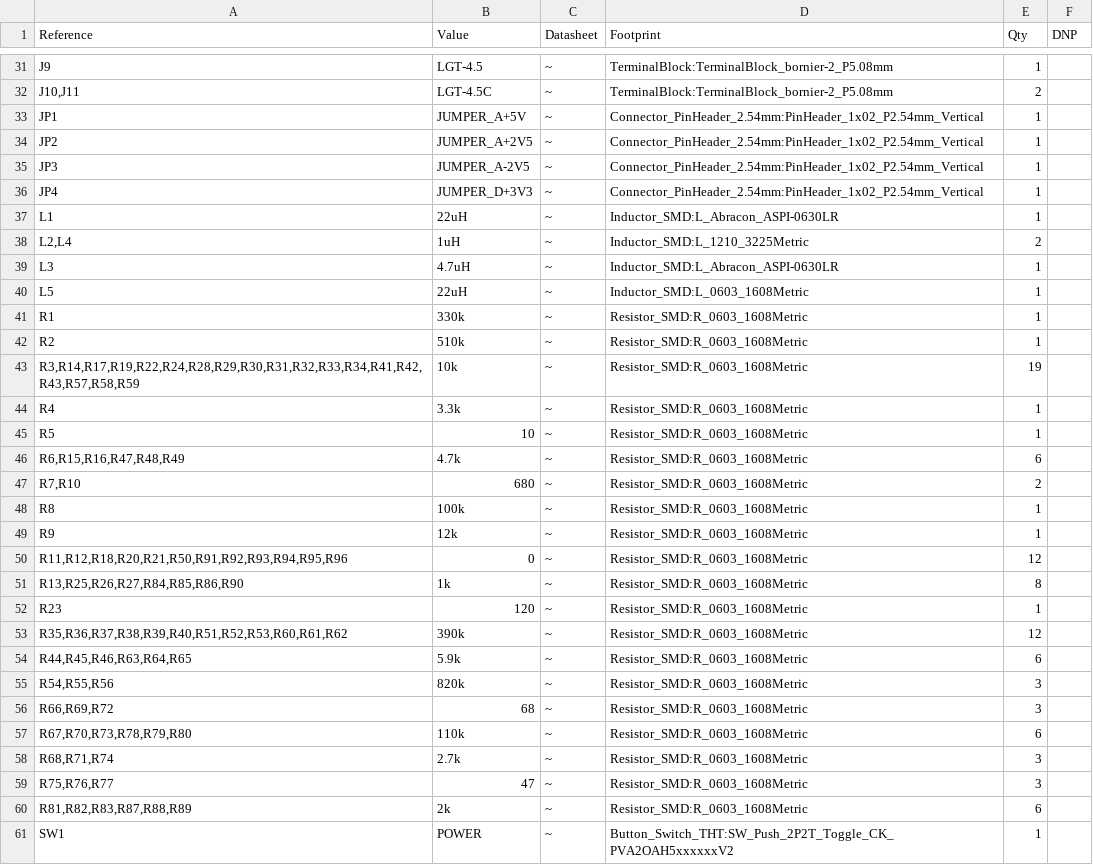
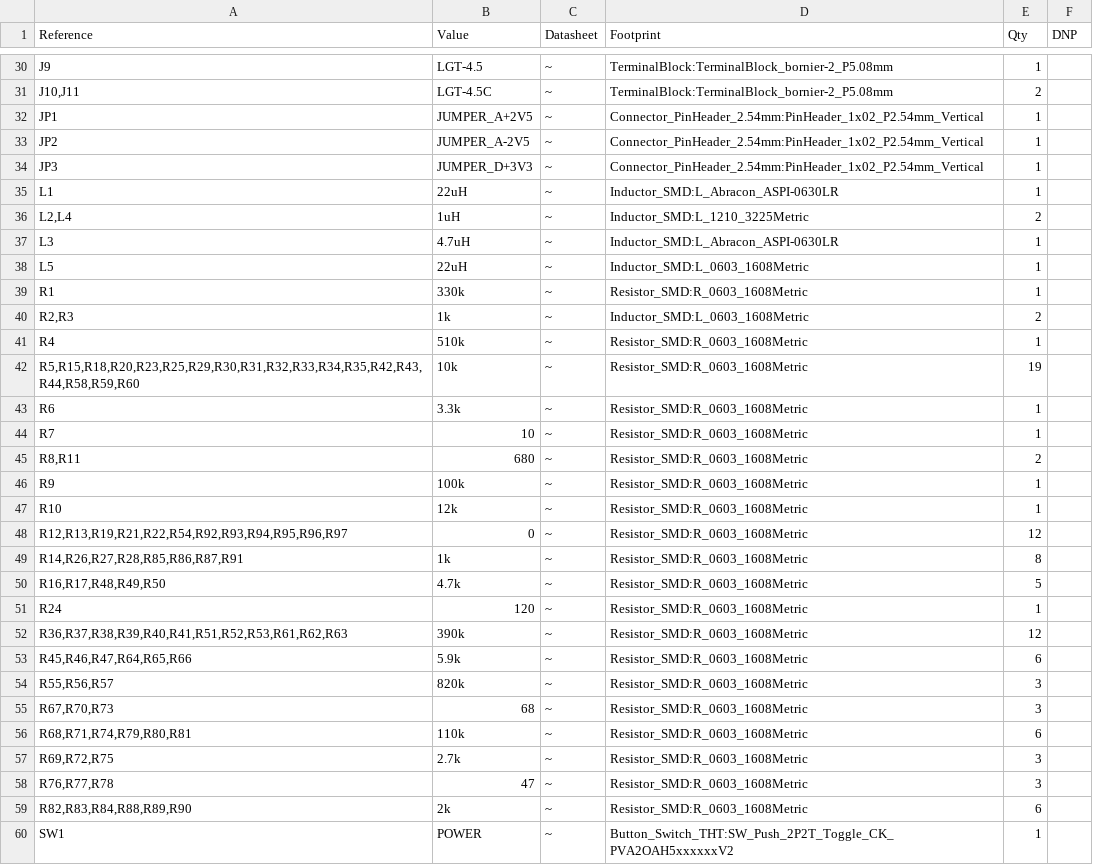
Before and after one commit to anyshake/explorer, a CSV file: hardware/Explorer.csv, drawn as a sheet; only a part is shown, gaps mark what is left out; the diff covers the shown part only.

```diff
--- a/hardware/Explorer.csv
+++ b/hardware/Explorer.csv
@@ -32,6 +31,5 @@
 "J10,J11","LGT-4.5C","~","TerminalBlock:TerminalBlock_bornier-2_P5.08mm","2",""
-"JP1","JUMPER_A+5V","~","Connector_PinHeader_2.54mm:PinHeader_1x02_P2.54mm_Vertical","1",""
-"JP2","JUMPER_A+2V5","~","Connector_PinHeader_2.54mm:PinHeader_1x02_P2.54mm_Vertical","1",""
-"JP3","JUMPER_A-2V5","~","Connector_PinHeader_2.54mm:PinHeader_1x02_P2.54mm_Vertical","1",""
-"JP4","JUMPER_D+3V3","~","Connector_PinHeader_2.54mm:PinHeader_1x02_P2.54mm_Vertical","1",""
+"JP1","JUMPER_A+2V5","~","Connector_PinHeader_2.54mm:PinHeader_1x02_P2.54mm_Vertical","1",""
+"JP2","JUMPER_A-2V5","~","Connector_PinHeader_2.54mm:PinHeader_1x02_P2.54mm_Vertical","1",""
+"JP3","JUMPER_D+3V3","~","Connector_PinHeader_2.54mm:PinHeader_1x02_P2.54mm_Vertical","1",""
 "L1","22uH","~","Inductor_SMD:L_Abracon_ASPI-0630LR","1",""
@@ -41,21 +39,22 @@
 "R1","330k","~","Resistor_SMD:R_0603_1608Metric","1",""
-"R2","510k","~","Resistor_SMD:R_0603_1608Metric","1",""
-"R3,R14,R17,R19,R22,R24,R28,R29,R30,R31,R32,R33,R34,R41,R42,R43,R57,R58,R59","10k","~","Resistor_SMD:R_0603_1608Metric","19",""
-"R4","3.3k","~","Resistor_SMD:R_0603_1608Metric","1",""
-"R5","10","~","Resistor_SMD:R_0603_1608Metric","1",""
-"R6,R15,R16,R47,R48,R49","4.7k","~","Resistor_SMD:R_0603_1608Metric","6",""
-"R7,R10","680","~","Resistor_SMD:R_0603_1608Metric","2",""
-"R8","100k","~","Resistor_SMD:R_0603_1608Metric","1",""
-"R9","12k","~","Resistor_SMD:R_0603_1608Metric","1",""
-"R11,R12,R18,R20,R21,R50,R91,R92,R93,R94,R95,R96","0","~","Resistor_SMD:R_0603_1608Metric","12",""
-"R13,R25,R26,R27,R84,R85,R86,R90","1k","~","Resistor_SMD:R_0603_1608Metric","8",""
-"R23","120","~","Resistor_SMD:R_0603_1608Metric","1",""
-"R35,R36,R37,R38,R39,R40,R51,R52,R53,R60,R61,R62","390k","~","Resistor_SMD:R_0603_1608Metric","12",""
-"R44,R45,R46,R63,R64,R65","5.9k","~","Resistor_SMD:R_0603_1608Metric","6",""
-"R54,R55,R56","820k","~","Resistor_SMD:R_0603_1608Metric","3",""
-"R66,R69,R72","68","~","Resistor_SMD:R_0603_1608Metric","3",""
-"R67,R70,R73,R78,R79,R80","110k","~","Resistor_SMD:R_0603_1608Metric","6",""
-"R68,R71,R74","2.7k","~","Resistor_SMD:R_0603_1608Metric","3",""
-"R75,R76,R77","47","~","Resistor_SMD:R_0603_1608Metric","3",""
-"R81,R82,R83,R87,R88,R89","2k","~","Resistor_SMD:R_0603_1608Metric","6",""
+"R2,R3","1k","~","Inductor_SMD:L_0603_1608Metric","2",""
+"R4","510k","~","Resistor_SMD:R_0603_1608Metric","1",""
+"R5,R15,R18,R20,R23,R25,R29,R30,R31,R32,R33,R34,R35,R42,R43,R44,R58,R59,R60","10k","~","Resistor_SMD:R_0603_1608Metric","19",""
+"R6","3.3k","~","Resistor_SMD:R_0603_1608Metric","1",""
+"R7","10","~","Resistor_SMD:R_0603_1608Metric","1",""
+"R8,R11","680","~","Resistor_SMD:R_0603_1608Metric","2",""
+"R9","100k","~","Resistor_SMD:R_0603_1608Metric","1",""
+"R10","12k","~","Resistor_SMD:R_0603_1608Metric","1",""
+"R12,R13,R19,R21,R22,R54,R92,R93,R94,R95,R96,R97","0","~","Resistor_SMD:R_0603_1608Metric","12",""
+"R14,R26,R27,R28,R85,R86,R87,R91","1k","~","Resistor_SMD:R_0603_1608Metric","8",""
+"R16,R17,R48,R49,R50","4.7k","~","Resistor_SMD:R_0603_1608Metric","5",""
+"R24","120","~","Resistor_SMD:R_0603_1608Metric","1",""
+"R36,R37,R38,R39,R40,R41,R51,R52,R53,R61,R62,R63","390k","~","Resistor_SMD:R_0603_1608Metric","12",""
+"R45,R46,R47,R64,R65,R66","5.9k","~","Resistor_SMD:R_0603_1608Metric","6",""
+"R55,R56,R57","820k","~","Resistor_SMD:R_0603_1608Metric","3",""
+"R67,R70,R73","68","~","Resistor_SMD:R_0603_1608Metric","3",""
+"R68,R71,R74,R79,R80,R81","110k","~","Resistor_SMD:R_0603_1608Metric","6",""
+"R69,R72,R75","2.7k","~","Resistor_SMD:R_0603_1608Metric","3",""
+"R76,R77,R78","47","~","Resistor_SMD:R_0603_1608Metric","3",""
+"R82,R83,R84,R88,R89,R90","2k","~","Resistor_SMD:R_0603_1608Metric","6",""
 "SW1","POWER","~","Button_Switch_THT:SW_Push_2P2T_Toggle_CK_PVA2OAH5xxxxxxV2","1",""
```
Also changed, not shown: 1 added row, 4 removed rows and 67 edited cells elsewhere in this file, 22 other files.
